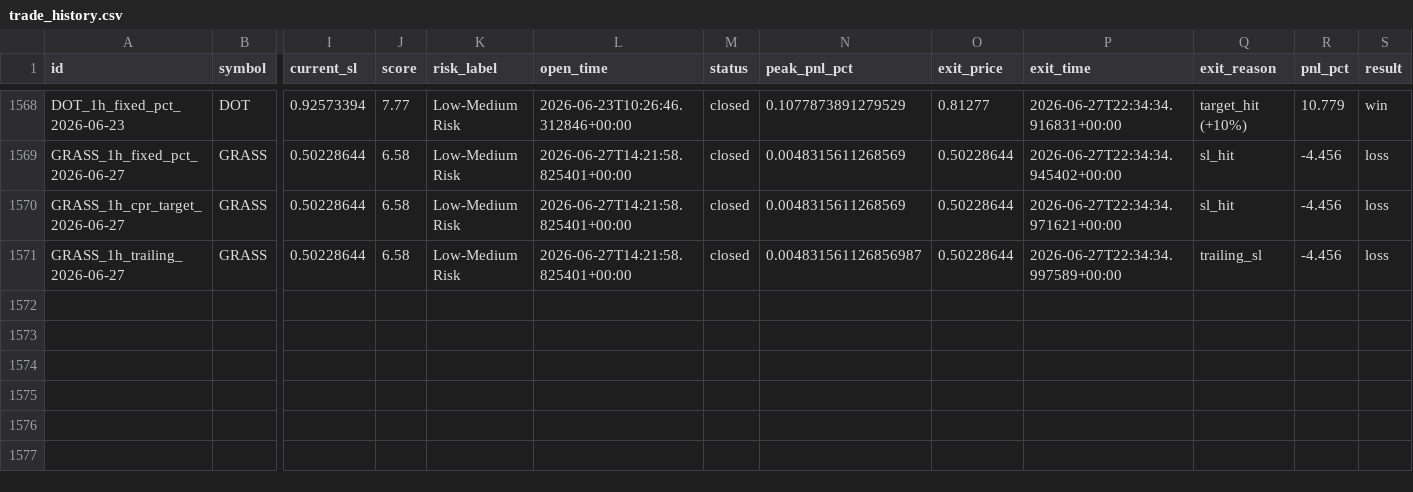
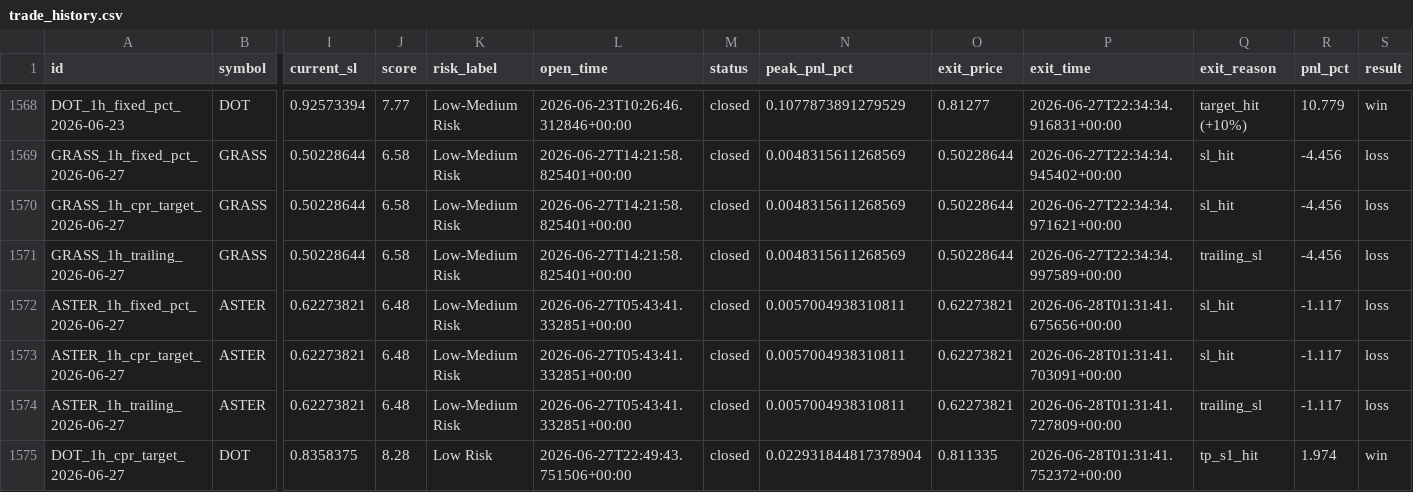
Before and after one commit to raamdhul-star/varam-dynamics-bot, a CSV file: results/paper_trades/trade_history.csv, drawn as a sheet; only a part is shown, gaps mark what is left out; rows hold the shown columns only; the diff names each change by its address in the sheet, - before the commit and + after, or states it on an @@ line.

```diff
--- a/results/paper_trades/trade_history.csv
+++ b/results/paper_trades/trade_history.csv
-N1571 (peak_pnl_pct): 0.004831561126856987
+N1571 (peak_pnl_pct): 0.0048315611268569
+row 1572: ASTER_1h_fixed_pct_2026-06-27 | ASTER | 0.62273821 | 6.48 | Low-Medium Risk | 2026-06-27T05:43:41.332851+00:00 | closed | 0.0057004938310811 | 0.62273821 | 2026-06-28T01:31:41.675656+00:00 | sl_hit | -1.117 | loss
+row 1573: ASTER_1h_cpr_target_2026-06-27 | ASTER | 0.62273821 | 6.48 | Low-Medium Risk | 2026-06-27T05:43:41.332851+00:00 | closed | 0.0057004938310811 | 0.62273821 | 2026-06-28T01:31:41.703091+00:00 | sl_hit | -1.117 | loss
+row 1574: ASTER_1h_trailing_2026-06-27 | ASTER | 0.62273821 | 6.48 | Low-Medium Risk | 2026-06-27T05:43:41.332851+00:00 | closed | 0.0057004938310811 | 0.62273821 | 2026-06-28T01:31:41.727809+00:00 | trailing_sl | -1.117 | loss
+row 1575: DOT_1h_cpr_target_2026-06-27 | DOT | 0.8358375 | 8.28 | Low Risk | 2026-06-27T22:49:43.751506+00:00 | closed | 0.022931844817378904 | 0.811335 | 2026-06-28T01:31:41.752372+00:00 | tp_s1_hit | 1.974 | win
```
Also changed, not shown: 1 other file.
